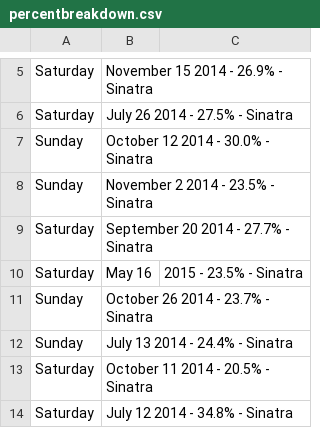
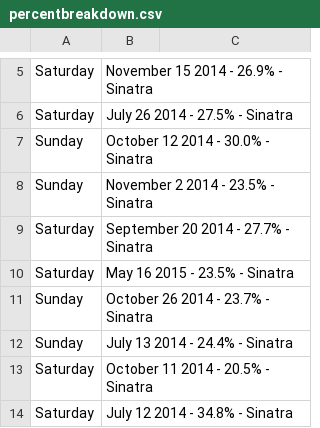
Before and after one commit to robertely/FRANK, a CSV file: results/percentbreakdown.csv, drawn as a sheet; only a part is shown, gaps mark what is left out; removed rows and columns are numbered as before the commit, all else as after; the diff names each change by its address in the sheet, - before the commit and + after, or states it on an @@ line.

Commit message:
Update percentbreakdown.csv

```diff
--- a/results/percentbreakdown.csv
+++ b/results/percentbreakdown.csv
-row 10: Saturday | May 16 | 2015 - 23.5% - Sinatra
+row 10: Saturday | May 16 2015 - 23.5% - Sinatra
```
